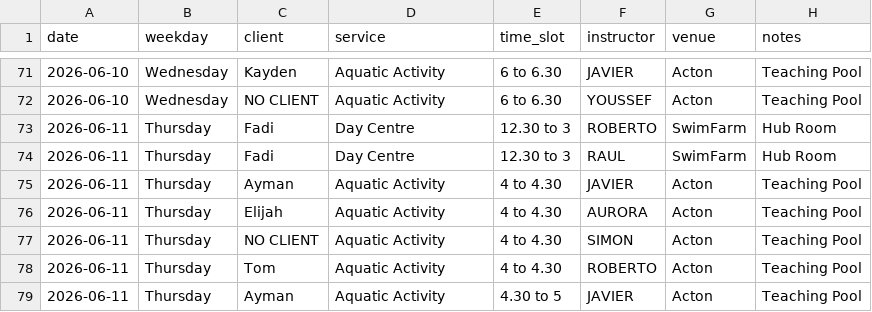
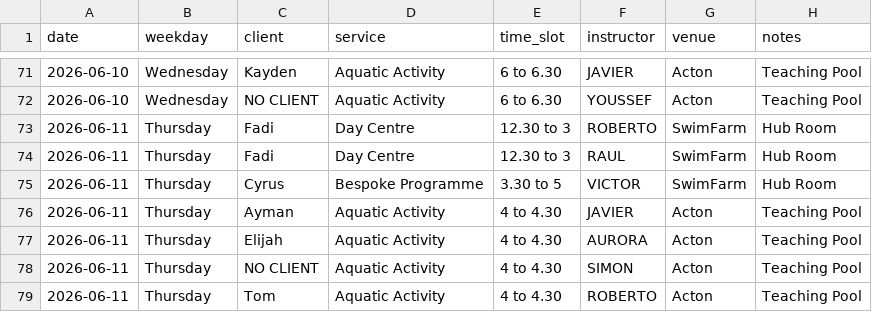
Before and after one commit to Vyky29/PORTALVIC, a CSV file: database/roster_weeks/summer-term-2-week-2026-06-08_2026-06-14.csv, drawn as a sheet; only a part is shown, gaps mark what is left out; the shorter side is filled out with more unchanged rows.

```diff
--- a/database/roster_weeks/summer-term-2-week-2026-06-08_2026-06-14.csv
+++ b/database/roster_weeks/summer-term-2-week-2026-06-08_2026-06-14.csv
@@ -74,2 +74,3 @@ date,weekday,client,service,time_slot,instructor,venue,notes
 2026-06-11,Thursday,Fadi,Day Centre,12.30 to 3,RAUL,SwimFarm,Hub Room
+2026-06-11,Thursday,Cyrus,Bespoke Programme,3.30 to 5,VICTOR,SwimFarm,Hub Room
 2026-06-11,Thursday,Ayman,Aquatic Activity,4 to 4.30,JAVIER,Acton,Teaching Pool
```
Also changed, not shown: database/roster_weeks/summer-term-2-week-2026-06-01_2026-06-07.csv, database/roster_weeks/summer-term-2-week-2026-06-15_2026-06-21.csv, 10 other files.
